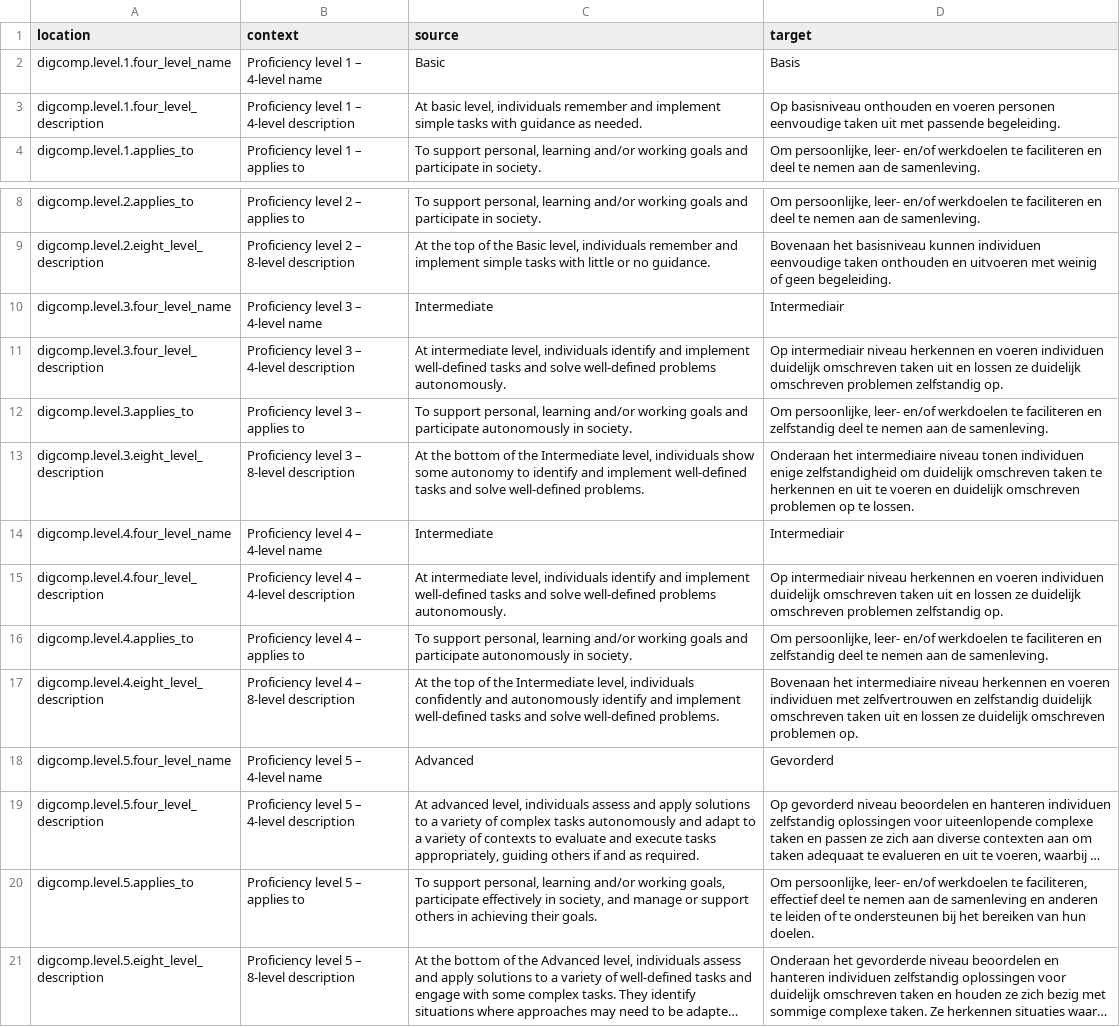
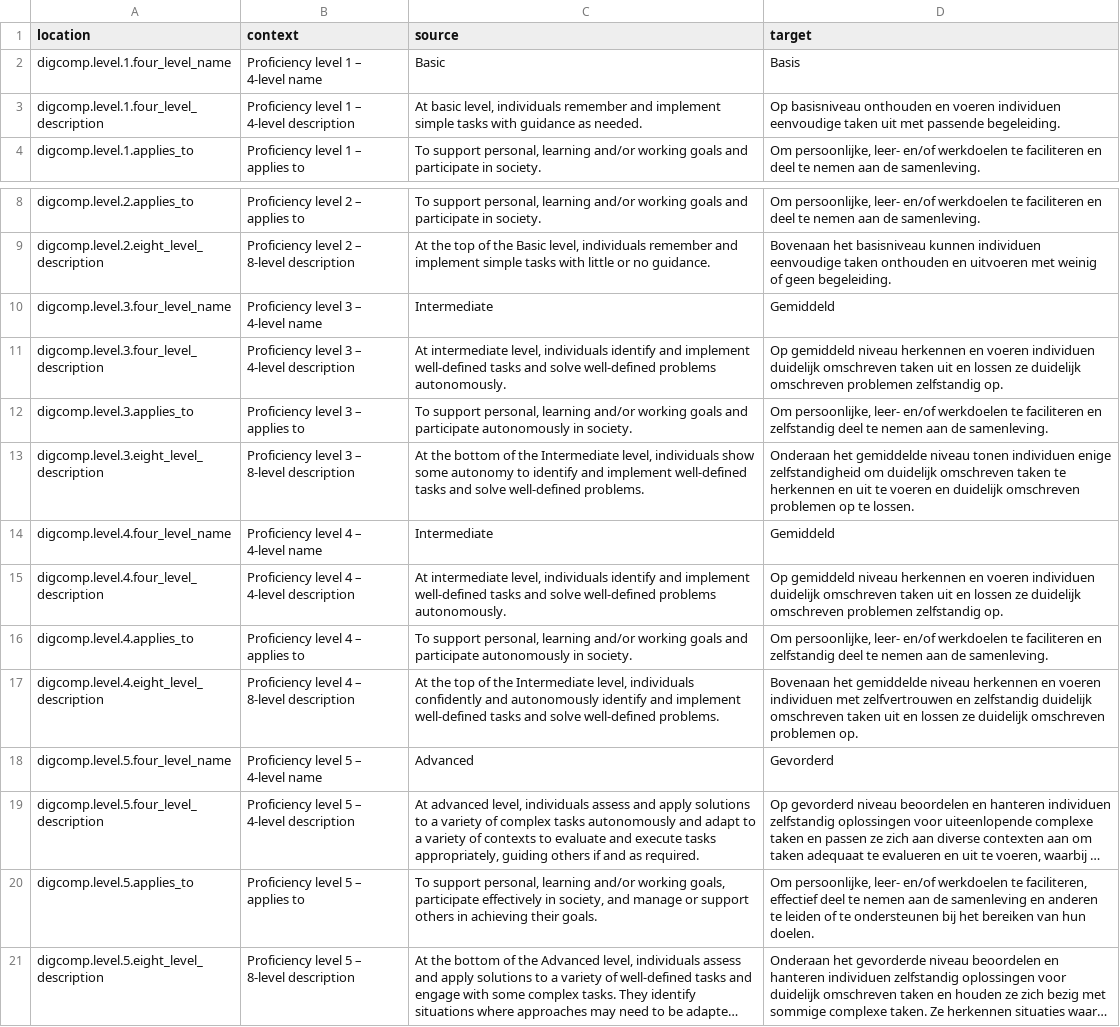
Before and after one commit to PiAir/digcomp3-l10n, a CSV file: locale/levels/nl.csv, drawn as a sheet; only a part is shown, gaps mark what is left out; long unchanged cells end in ….

Commit message:
Translated using Weblate (Dutch)
Currently translated at 100.0% (32 of 32 strings)

Translation: DigComp 3.0/levels
Translate-URL: http://weblate.gosoftonline.com/projects/digcomp-3-0/levels/nl/

```diff
--- a/locale/levels/nl.csv
+++ b/locale/levels/nl.csv
@@ -2,3 +2,3 @@
 "digcomp.level.1.four_level_name","Proficiency level 1 – 4-level name","Basic","Basis"
-"digcomp.level.1.four_level_description","Proficiency level 1 – 4-level description","At basic level, individuals remember and implement simple tasks with guidance as needed.","Op basisniveau onthouden en voeren personen eenvoudige taken uit met passende begeleiding."
+"digcomp.level.1.four_level_description","Proficiency level 1 – 4-level description","At basic level, individuals remember and implement simple tasks with guidance as needed.","Op basisniveau onthouden en voeren individuen eenvoudige taken uit met passende begeleiding."
 "digcomp.level.1.applies_to","Proficiency level 1 – applies to","To support personal, learning and/or working goals and participate in society.","Om persoonlijke, leer- en/of werkdoelen te faciliteren en deel te nemen aan de samenleving."
@@ -9,10 +9,10 @@
 "digcomp.level.2.eight_level_description","Proficiency level 2 – 8-level description","At the top of the Basic level, individuals remember and implement simple tasks with little or no guidance.","Bovenaan het basisniveau kunnen individuen eenvoudige taken onthouden en uitvoeren met weinig of geen begeleiding."
-"digcomp.level.3.four_level_name","Proficiency level 3 – 4-level name","Intermediate","Intermediair"
-"digcomp.level.3.four_level_description","Proficiency level 3 – 4-level description","At intermediate level, individuals identify and implement well-defined tasks and solve well-defined problems autonomously.","Op intermediair niveau herkennen en voeren individuen duidelijk omschreven taken uit en lossen ze duidelijk omschreven problemen zelfstandig op."
+"digcomp.level.3.four_level_name","Proficiency level 3 – 4-level name","Intermediate","Gemiddeld"
+"digcomp.level.3.four_level_description","Proficiency level 3 – 4-level description","At intermediate level, individuals identify and implement well-defined tasks and solve well-defined problems autonomously.","Op gemiddeld niveau herkennen en voeren individuen duidelijk omschreven taken uit en lossen ze duidelijk omschreven problemen zelfstandig op."
 "digcomp.level.3.applies_to","Proficiency level 3 – applies to","To support personal, learning and/or working goals and participate autonomously in society.","Om persoonlijke, leer- en/of werkdoelen te faciliteren en zelfstandig deel te nemen aan de samenleving."
-"digcomp.level.3.eight_level_description","Proficiency level 3 – 8-level description","At the bottom of the Intermediate level, individuals show some autonomy to identify and implement well-defined tasks and solve well-defined problems.","Onderaan het intermediaire niveau tonen individuen enige zelfstandigheid om duidelijk omschreven taken te herkennen en uit te voeren en duidelijk omschreven problemen op te lossen."
-"digcomp.level.4.four_level_name","Proficiency level 4 – 4-level name","Intermediate","Intermediair"
-"digcomp.level.4.four_level_description","Proficiency level 4 – 4-level description","At intermediate level, individuals identify and implement well-defined tasks and solve well-defined problems autonomously.","Op intermediair niveau herkennen en voeren individuen duidelijk omschreven taken uit en lossen ze duidelijk omschreven problemen zelfstandig op."
+"digcomp.level.3.eight_level_description","Proficiency level 3 – 8-level description","At the bottom of the Intermediate level, individuals show some autonomy to identify and implement well-defined tasks and solve well-defined problems.","Onderaan het gemiddelde niveau tonen individuen enige zelfstandigheid om duidelijk omschreven taken te herkennen en uit te voeren en duidelijk omschreven problemen op te lossen."
+"digcomp.level.4.four_level_name","Proficiency level 4 – 4-level name","Intermediate","Gemiddeld"
+"digcomp.level.4.four_level_description","Proficiency level 4 – 4-level description","At intermediate level, individuals identify and implement well-defined tasks and solve well-defined problems autonomously.","Op gemiddeld niveau herkennen en voeren individuen duidelijk omschreven taken uit en lossen ze duidelijk omschreven problemen zelfstandig op."
 "digcomp.level.4.applies_to","Proficiency level 4 – applies to","To support personal, learning and/or working goals and participate autonomously in society.","Om persoonlijke, leer- en/of werkdoelen te faciliteren en zelfstandig deel te nemen aan de samenleving."
-"digcomp.level.4.eight_level_description","Proficiency level 4 – 8-level description","At the top of the Intermediate level, individuals confidently and autonomously identify and implement well-defined tasks and solve well-defined problems.","Bovenaan het intermediaire niveau herkennen en voeren individuen met zelfvertrouwen en zelfstandig duidelijk omschreven taken uit en lossen ze duidelijk omschreven problemen op."
+"digcomp.level.4.eight_level_description","Proficiency level 4 – 8-level description","At the top of the Intermediate level, individuals confidently and autonomously identify and implement well-defined tasks and solve well-defined problems.","Bovenaan het gemiddelde niveau herkennen en voeren individuen met zelfvertrouwen en zelfstandig duidelijk omschreven taken uit en lossen ze duidelijk omschreven problemen op."
 "digcomp.level.5.four_level_name","Proficiency level 5 – 4-level name","Advanced","Gevorderd"
```
